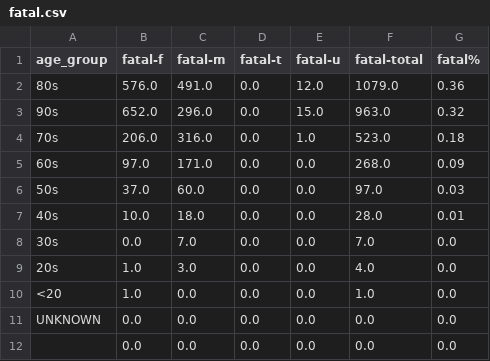
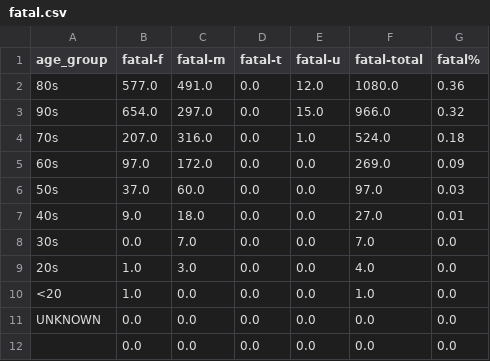
Before and after one commit to tamccullough/covon, a CSV file: datasets/2020/fatal.csv, drawn as a sheet.

Commit message:
updating datasets and images

```diff
--- a/datasets/2020/fatal.csv
+++ b/datasets/2020/fatal.csv
@@ -1,8 +1,8 @@
 age_group,fatal-f,fatal-m,fatal-t,fatal-u,fatal-total,fatal%
-80s,576.0,491.0,0.0,12.0,1079.0,0.36
-90s,652.0,296.0,0.0,15.0,963.0,0.32
-70s,206.0,316.0,0.0,1.0,523.0,0.18
-60s,97.0,171.0,0.0,0.0,268.0,0.09
+80s,577.0,491.0,0.0,12.0,1080.0,0.36
+90s,654.0,297.0,0.0,15.0,966.0,0.32
+70s,207.0,316.0,0.0,1.0,524.0,0.18
+60s,97.0,172.0,0.0,0.0,269.0,0.09
 50s,37.0,60.0,0.0,0.0,97.0,0.03
-40s,10.0,18.0,0.0,0.0,28.0,0.01
+40s,9.0,18.0,0.0,0.0,27.0,0.01
 30s,0.0,7.0,0.0,0.0,7.0,0.0
```
Also changed, not shown: datasets/2020/on_cases.csv, 52 other files.
